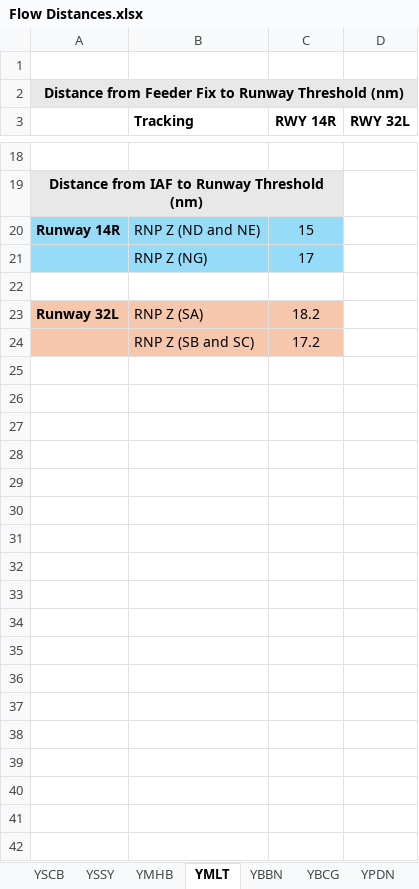
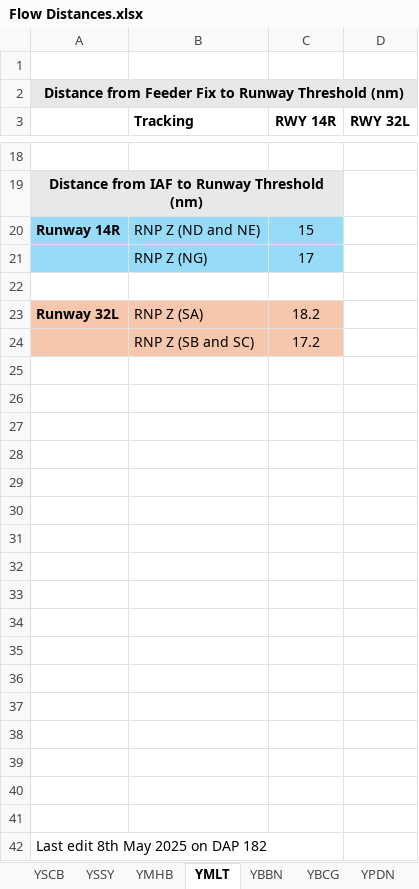
Before and after one commit to vatpac-technology/image-source-files, an Excel workbook: flow-data/Flow Distances.xlsx, sheet YMLT, drawn as a sheet; only a part is shown, gaps mark what is left out; values as stored, in another font and other column widths than the file's, no borders; the diff names each change by its address in the sheet, - before the commit and + after, or states it on an @@ line.

Commit message:
Add last edit date for data

```diff
--- a/flow-data/Flow Distances.xlsx (sheet YMLT)
+++ b/flow-data/Flow Distances.xlsx (sheet YMLT)
+row 25: (empty)
+row 26: (empty)
+row 27: (empty)
+row 28: (empty)
+row 29: (empty)
+row 30: (empty)
+row 31: (empty)
+row 32: (empty)
+row 33: (empty)
+row 34: (empty)
+row 35: (empty)
+row 36: (empty)
+row 37: (empty)
+row 38: (empty)
+row 39: (empty)
+row 40: (empty)
+row 41: (empty)
+row 42: Last edit 8th May 2025 on DAP 182
```
Also changed, not shown: sheet YMHB, sheet YSSY, sheet YSCB, sheet YBCG, sheet YPDN, sheet YPPH, 1 more sheet.
